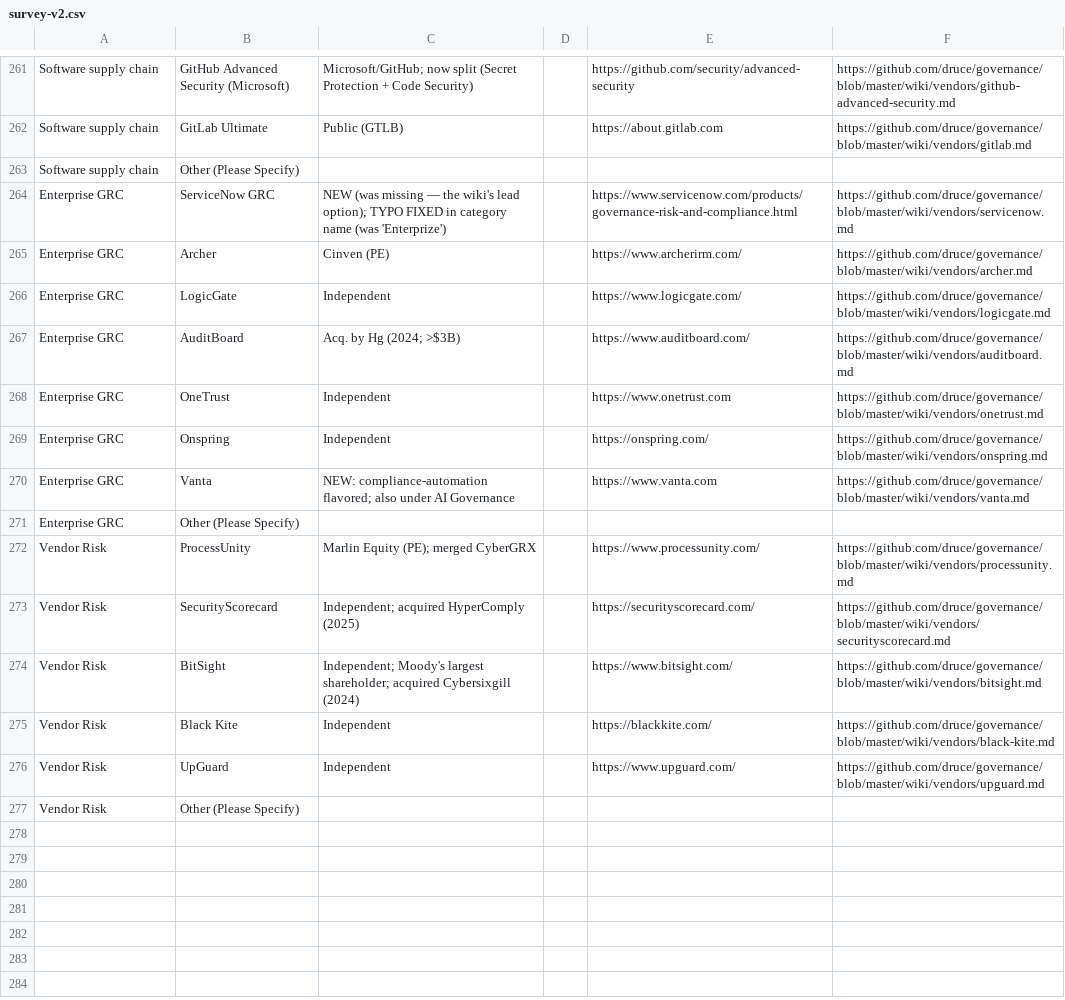
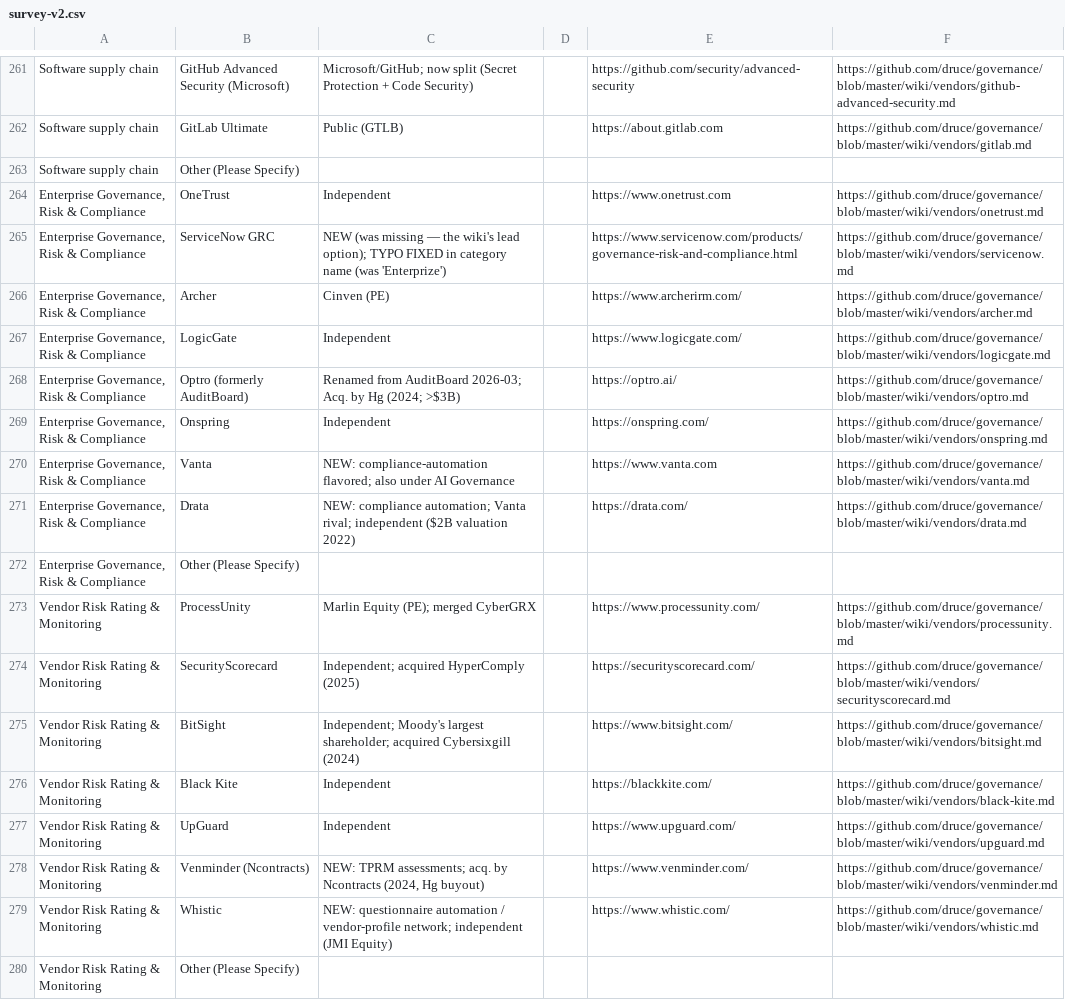
Before and after one commit to druce/governance, a CSV file: survey-v2.csv, drawn as a sheet; only a part is shown, gaps mark what is left out.

```diff
--- a/survey-v2.csv
+++ b/survey-v2.csv
@@ -263,15 +263,18 @@ Software supply chain,GitLab Ultimate,Public (GTLB),,https://about.gitlab.com,ht
 Software supply chain,Other (Please Specify),,,,
-Enterprise GRC,ServiceNow GRC,"NEW (was missing — the wiki's lead option); TYPO FIXED in category name (was 'Enterprize')",,https://www.servicenow.com/products/governance-risk-and-compliance.html,https://github.com/druce/governance/blob/master/wiki/vendors/servicenow.md
-Enterprise GRC,Archer,Cinven (PE),,https://www.archerirm.com/,https://github.com/druce/governance/blob/master/wiki/vendors/archer.md
-Enterprise GRC,LogicGate,Independent,,https://www.logicgate.com/,https://github.com/druce/governance/blob/master/wiki/vendors/logicgate.md
-Enterprise GRC,AuditBoard,"Acq. by Hg (2024; >$3B)",,https://www.auditboard.com/,https://github.com/druce/governance/blob/master/wiki/vendors/auditboard.md
-Enterprise GRC,OneTrust,Independent,,https://www.onetrust.com,https://github.com/druce/governance/blob/master/wiki/vendors/onetrust.md
-Enterprise GRC,Onspring,Independent,,https://onspring.com/,https://github.com/druce/governance/blob/master/wiki/vendors/onspring.md
-Enterprise GRC,Vanta,"NEW: compliance-automation flavored; also under AI Governance",,https://www.vanta.com,https://github.com/druce/governance/blob/master/wiki/vendors/vanta.md
-Enterprise GRC,Other (Please Specify),,,,
-Vendor Risk,ProcessUnity,"Marlin Equity (PE); merged CyberGRX",,https://www.processunity.com/,https://github.com/druce/governance/blob/master/wiki/vendors/processunity.md
-Vendor Risk,SecurityScorecard,"Independent; acquired HyperComply (2025)",,https://securityscorecard.com/,https://github.com/druce/governance/blob/master/wiki/vendors/securityscorecard.md
-Vendor Risk,BitSight,"Independent; Moody's largest shareholder; acquired Cybersixgill (2024)",,https://www.bitsight.com/,https://github.com/druce/governance/blob/master/wiki/vendors/bitsight.md
-Vendor Risk,Black Kite,Independent,,https://blackkite.com/,https://github.com/druce/governance/blob/master/wiki/vendors/black-kite.md
-Vendor Risk,UpGuard,Independent,,https://www.upguard.com/,https://github.com/druce/governance/blob/master/wiki/vendors/upguard.md
-Vendor Risk,Other (Please Specify),,,,
+"Enterprise Governance, Risk & Compliance",OneTrust,Independent,,https://www.onetrust.com,https://github.com/druce/governance/blob/master/wiki/vendors/onetrust.md
+"Enterprise Governance, Risk & Compliance",ServiceNow GRC,"NEW (was missing — the wiki's lead option); TYPO FIXED in category name (was 'Enterprize')",,https://www.servicenow.com/products/governance-risk-and-compliance.html,https://github.com/druce/governance/blob/master/wiki/vendors/servicenow.md
+"Enterprise Governance, Risk & Compliance",Archer,Cinven (PE),,https://www.archerirm.com/,https://github.com/druce/governance/blob/master/wiki/vendors/archer.md
+"Enterprise Governance, Risk & Compliance",LogicGate,Independent,,https://www.logicgate.com/,https://github.com/druce/governance/blob/master/wiki/vendors/logicgate.md
+"Enterprise Governance, Risk & Compliance",Optro (formerly AuditBoard),"Renamed from AuditBoard 2026-03; Acq. by Hg (2024; >$3B)",,https://optro.ai/,https://github.com/druce/governance/blob/master/wiki/vendors/optro.md
+"Enterprise Governance, Risk & Compliance",Onspring,Independent,,https://onspring.com/,https://github.com/druce/governance/blob/master/wiki/vendors/onspring.md
+"Enterprise Governance, Risk & Compliance",Vanta,"NEW: compliance-automation flavored; also under AI Governance",,https://www.vanta.com,https://github.com/druce/governance/blob/master/wiki/vendors/vanta.md
+"Enterprise Governance, Risk & Compliance",Drata,"NEW: compliance automation; Vanta rival; independent ($2B valuation 2022)",,https://drata.com/,https://github.com/druce/governance/blob/master/wiki/vendors/drata.md
+"Enterprise Governance, Risk & Compliance",Other (Please Specify),,,,
+Vendor Risk Rating & Monitoring,ProcessUnity,"Marlin Equity (PE); merged CyberGRX",,https://www.processunity.com/,https://github.com/druce/governance/blob/master/wiki/vendors/processunity.md
+Vendor Risk Rating & Monitoring,SecurityScorecard,"Independent; acquired HyperComply (2025)",,https://securityscorecard.com/,https://github.com/druce/governance/blob/master/wiki/vendors/securityscorecard.md
+Vendor Risk Rating & Monitoring,BitSight,"Independent; Moody's largest shareholder; acquired Cybersixgill (2024)",,https://www.bitsight.com/,https://github.com/druce/governance/blob/master/wiki/vendors/bitsight.md
+Vendor Risk Rating & Monitoring,Black Kite,Independent,,https://blackkite.com/,https://github.com/druce/governance/blob/master/wiki/vendors/black-kite.md
+Vendor Risk Rating & Monitoring,UpGuard,Independent,,https://www.upguard.com/,https://github.com/druce/governance/blob/master/wiki/vendors/upguard.md
+Vendor Risk Rating & Monitoring,Venminder (Ncontracts),"NEW: TPRM assessments; acq. by Ncontracts (2024, Hg buyout)",,https://www.venminder.com/,https://github.com/druce/governance/blob/master/wiki/vendors/venminder.md
+Vendor Risk Rating & Monitoring,Whistic,"NEW: questionnaire automation / vendor-profile network; independent (JMI Equity)",,https://www.whistic.com/,https://github.com/druce/governance/blob/master/wiki/vendors/whistic.md
+Vendor Risk Rating & Monitoring,Other (Please Specify),,,,
```
Also changed, not shown: 22 other files.
